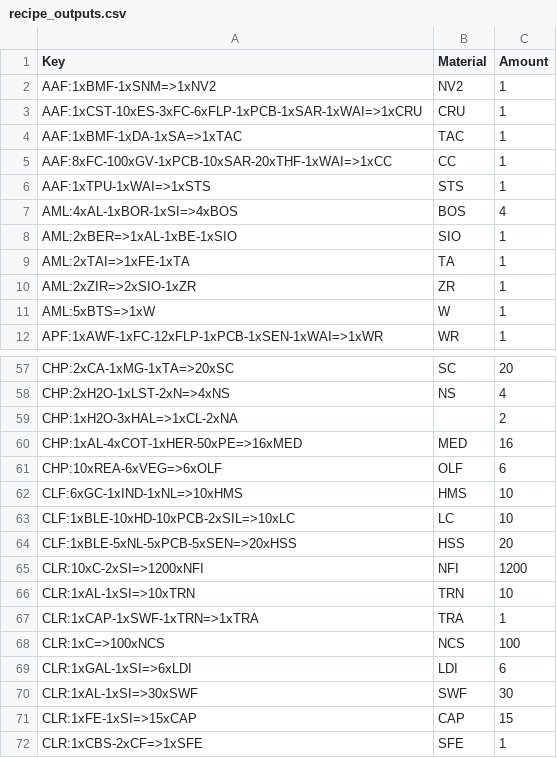
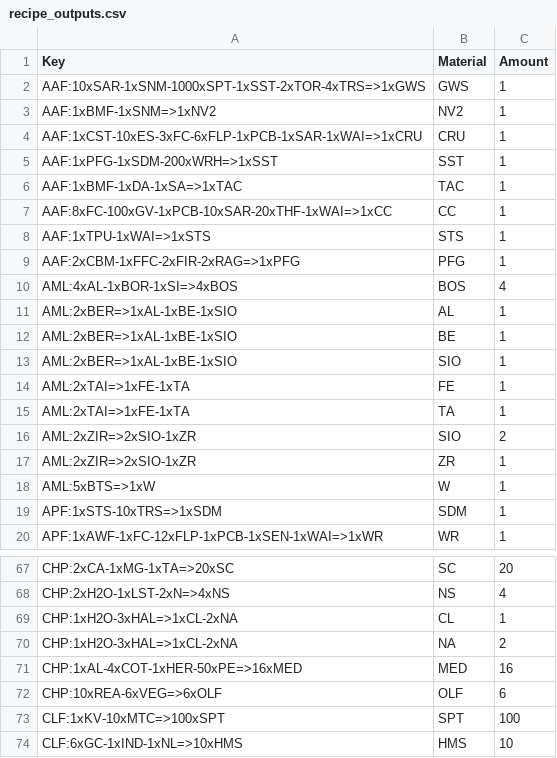
Before and after one commit to lordbutxot/PrUn-Tracker, a CSV file: pu-tracker/cache/recipe_outputs.csv, drawn as a sheet; only a part is shown, gaps mark what is left out; the shorter side is filled out with more unchanged rows; the diff covers the shown part only.

Commit message:
Recipes Fix 1!

```diff
--- a/pu-tracker/cache/recipe_outputs.csv
+++ b/pu-tracker/cache/recipe_outputs.csv
@@ -1,4 +1,6 @@
 Key,Material,Amount
+AAF:10xSAR-1xSNM-1000xSPT-1xSST-2xTOR-4xTRS=>1xGWS,GWS,1
 AAF:1xBMF-1xSNM=>1xNV2,NV2,1
 AAF:1xCST-10xES-3xFC-6xFLP-1xPCB-1xSAR-1xWAI=>1xCRU,CRU,1
+AAF:1xPFG-1xSDM-200xWRH=>1xSST,SST,1
 AAF:1xBMF-1xDA-1xSA=>1xTAC,TAC,1
@@ -6,7 +8,13 @@ AAF:8xFC-100xGV-1xPCB-10xSAR-20xTHF-1xWAI=>1xCC,CC,1
 AAF:1xTPU-1xWAI=>1xSTS,STS,1
+AAF:2xCBM-1xFFC-2xFIR-2xRAG=>1xPFG,PFG,1
 AML:4xAL-1xBOR-1xSI=>4xBOS,BOS,4
+AML:2xBER=>1xAL-1xBE-1xSIO,AL,1
+AML:2xBER=>1xAL-1xBE-1xSIO,BE,1
 AML:2xBER=>1xAL-1xBE-1xSIO,SIO,1
+AML:2xTAI=>1xFE-1xTA,FE,1
 AML:2xTAI=>1xFE-1xTA,TA,1
+AML:2xZIR=>2xSIO-1xZR,SIO,2
 AML:2xZIR=>2xSIO-1xZR,ZR,1
 AML:5xBTS=>1xW,W,1
+APF:1xSTS-10xTRS=>1xSDM,SDM,1
 APF:1xAWF-1xFC-12xFLP-1xPCB-1xSEN-1xWAI=>1xWR,WR,1
@@ -58,5 +68,7 @@ CHP:2xCA-1xMG-1xTA=>20xSC,SC,20
 CHP:2xH2O-1xLST-2xN=>4xNS,NS,4
-CHP:1xH2O-3xHAL=>1xCL-2xNA,,2
+CHP:1xH2O-3xHAL=>1xCL-2xNA,CL,1
+CHP:1xH2O-3xHAL=>1xCL-2xNA,NA,2
 CHP:1xAL-4xCOT-1xHER-50xPE=>16xMED,MED,16
 CHP:10xREA-6xVEG=>6xOLF,OLF,6
+CLF:1xKV-10xMTC=>100xSPT,SPT,100
 CLF:6xGC-1xIND-1xNL=>10xHMS,HMS,10
```
Also changed, not shown: 15 added rows elsewhere in this file, pu-tracker/cache/market_data.csv, pu-tracker/cache/prices_all.csv, 3 other files.
